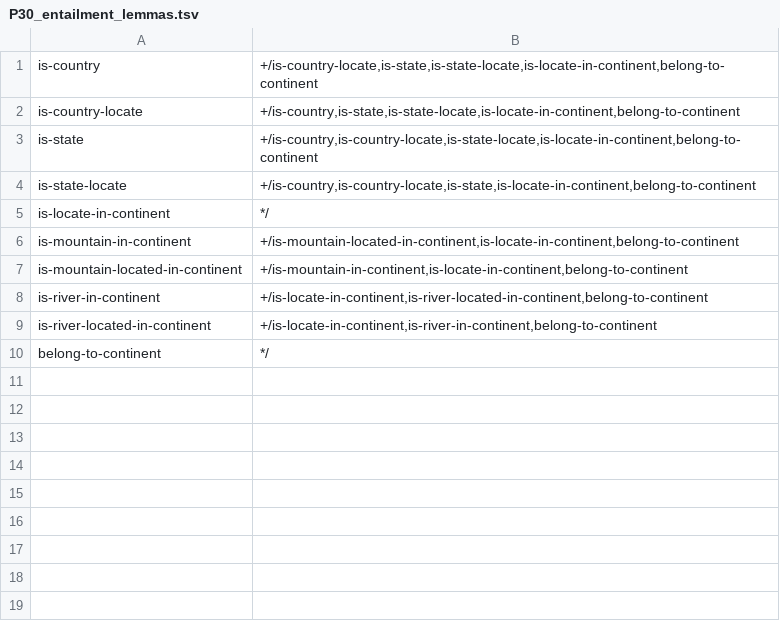
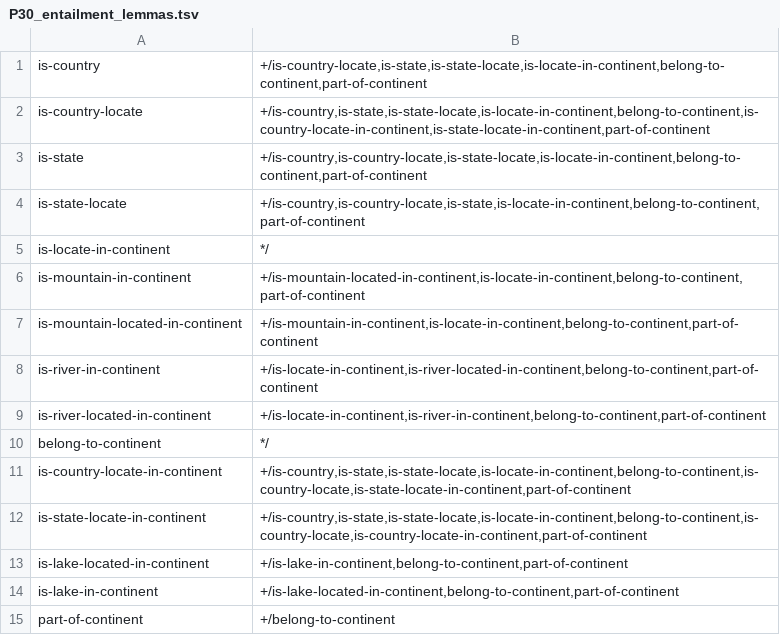
Before and after one commit to yanaiela/lm_meaning, a TSV file: data/pattern_data/P30_entailment_lemmas.tsv, drawn as a sheet.

```diff
--- a/data/pattern_data/P30_entailment_lemmas.tsv
+++ b/data/pattern_data/P30_entailment_lemmas.tsv
@@ -1,10 +1,15 @@
-is-country	+/is-country-locate,is-state,is-state-locate,is-locate-in-continent,belong-to-continent
-is-country-locate	+/is-country,is-state,is-state-locate,is-locate-in-continent,belong-to-continent
-is-state	+/is-country,is-country-locate,is-state-locate,is-locate-in-continent,belong-to-continent
-is-state-locate	+/is-country,is-country-locate,is-state,is-locate-in-continent,belong-to-continent
+is-country	+/is-country-locate,is-state,is-state-locate,is-locate-in-continent,belong-to-continent,part-of-continent
+is-country-locate	+/is-country,is-state,is-state-locate,is-locate-in-continent,belong-to-continent,is-country-locate-in-continent,is-state-locate-in-continent,part-of-continent
+is-state	+/is-country,is-country-locate,is-state-locate,is-locate-in-continent,belong-to-continent,part-of-continent
+is-state-locate	+/is-country,is-country-locate,is-state,is-locate-in-continent,belong-to-continent,part-of-continent
 is-locate-in-continent	*/
-is-mountain-in-continent	+/is-mountain-located-in-continent,is-locate-in-continent,belong-to-continent
-is-mountain-located-in-continent	+/is-mountain-in-continent,is-locate-in-continent,belong-to-continent
-is-river-in-continent	+/is-locate-in-continent,is-river-located-in-continent,belong-to-continent
-is-river-located-in-continent	+/is-locate-in-continent,is-river-in-continent,belong-to-continent
+is-mountain-in-continent	+/is-mountain-located-in-continent,is-locate-in-continent,belong-to-continent,part-of-continent
+is-mountain-located-in-continent	+/is-mountain-in-continent,is-locate-in-continent,belong-to-continent,part-of-continent
+is-river-in-continent	+/is-locate-in-continent,is-river-located-in-continent,belong-to-continent,part-of-continent
+is-river-located-in-continent	+/is-locate-in-continent,is-river-in-continent,belong-to-continent,part-of-continent
 belong-to-continent	*/
+is-country-locate-in-continent	+/is-country,is-state,is-state-locate,is-locate-in-continent,belong-to-continent,is-country-locate,is-state-locate-in-continent,part-of-continent
+is-state-locate-in-continent	+/is-country,is-state,is-state-locate,is-locate-in-continent,belong-to-continent,is-country-locate,is-country-locate-in-continent,part-of-continent
+is-lake-located-in-continent	+/is-lake-in-continent,belong-to-continent,part-of-continent
+is-lake-in-continent	+/is-lake-located-in-continent,belong-to-continent,part-of-continent
+part-of-continent	+/belong-to-continent
```
Also changed, not shown: data/pattern_data/P30.tsv, data/pattern_data/P527_entailment_lemmas.tsv, 1 other file.
